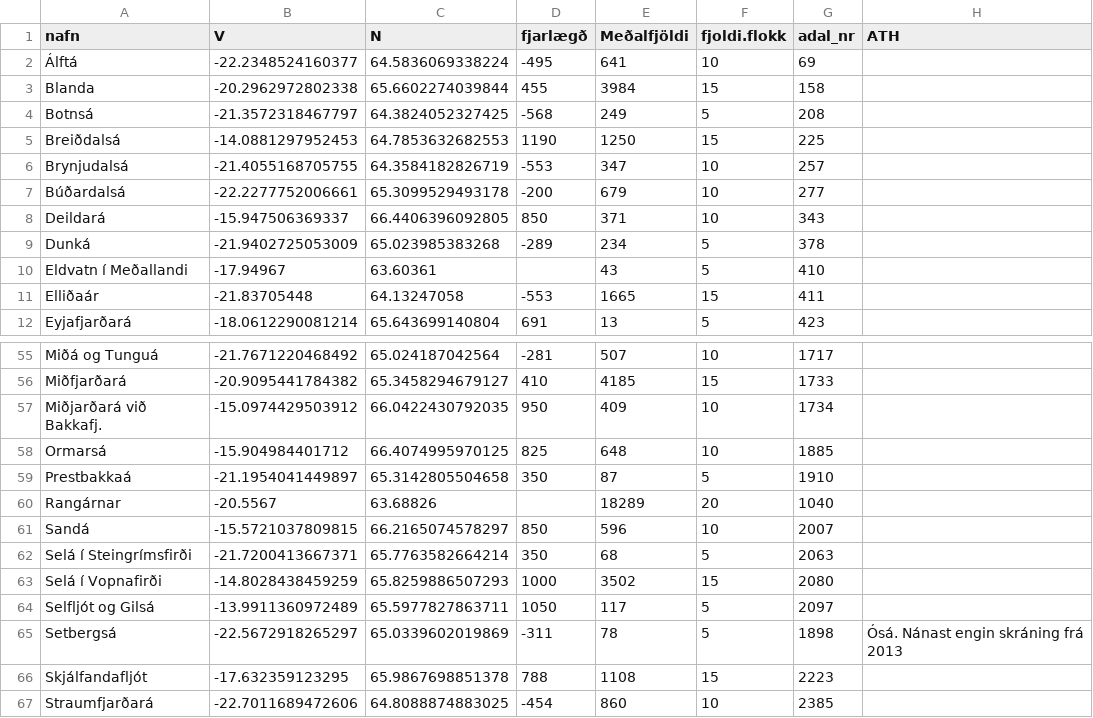
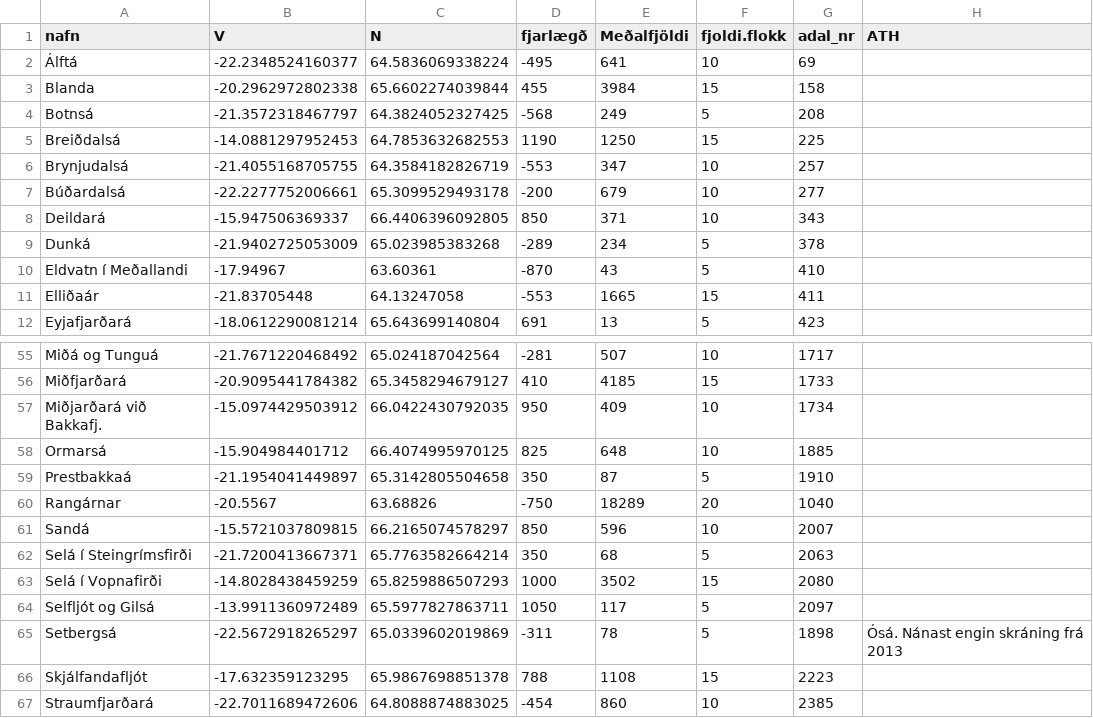
Before and after one commit to Hafro/Villtir-laxastofnar, a CSV file: ar.csv, drawn as a sheet; only a part is shown, gaps mark what is left out; the diff covers the shown part only.

```diff
--- a/ar.csv
+++ b/ar.csv
@@ -9,3 +9,3 @@ Deildará,-15.947506369337,66.4406396092805,850,371,10,343,
 Dunká,-21.9402725053009,65.023985383268,-289,234,5,378,
-Eldvatn í Meðallandi,-17.94967,63.60361,,43,5,410,
+Eldvatn í Meðallandi,-17.94967,63.60361,-870,43,5,410,
 Elliðaár,-21.83705448,64.13247058,-553,1665,15,411,
@@ -59,3 +59,3 @@ Ormarsá,-15.904984401712,66.4074995970125,825,648,10,1885,
 Prestbakkaá,-21.1954041449897,65.3142805504658,350,87,5,1910,
-Rangárnar,-20.5567,63.68826,,18289,20,1040,
+Rangárnar,-20.5567,63.68826,-750,18289,20,1040,
 Sandá,-15.5721037809815,66.2165074578297,850,596,10,2007,
```
Also changed, not shown: 20 edited cells elsewhere in this file, ahaetta.csv, ar2025.csv.
